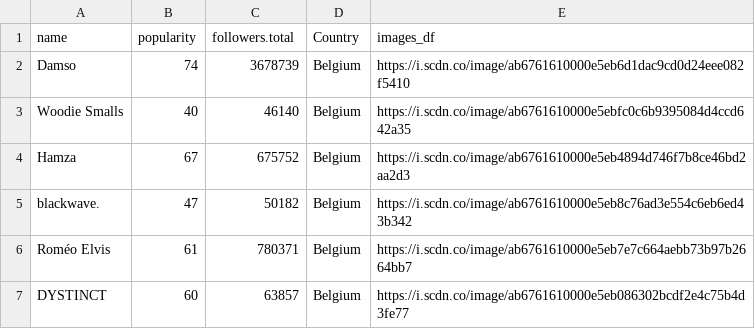
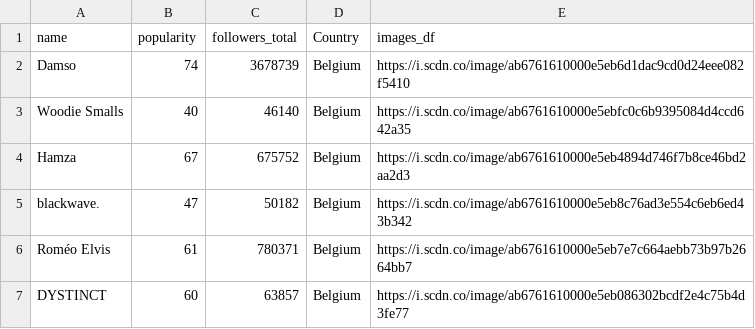
Before and after one commit to paulinebaudry/paulinebaudry.github.io, a CSV file: Rap/francophone_artists.csv, drawn as a sheet; only a part is shown; the diff names each change by its address in the sheet, - before the commit and + after, or states it on an @@ line.

Commit message:
Update 2 27-09-2022

```diff
--- a/Rap/francophone_artists.csv
+++ b/Rap/francophone_artists.csv
-C1: followers.total
+C1: followers_total
```
